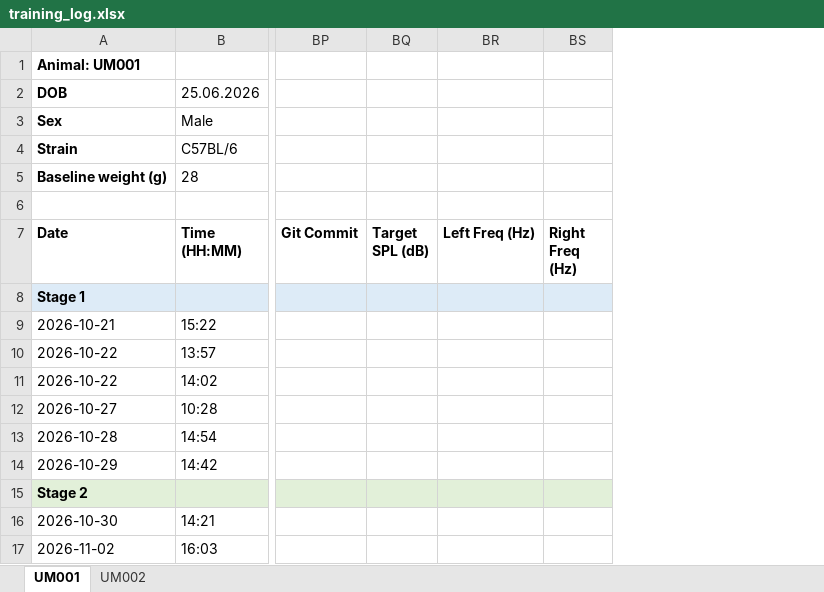
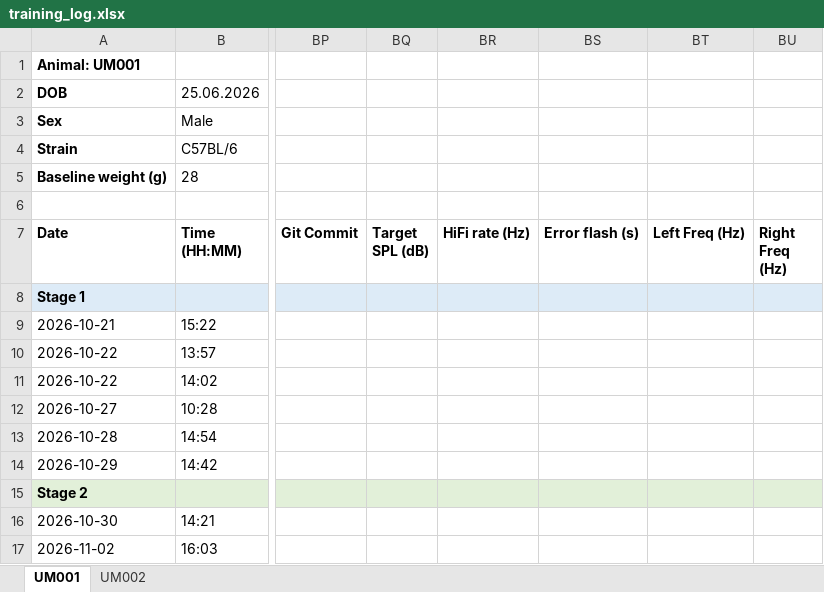
Before and after one commit to umugan2512/Experimental-Tasks, an Excel workbook: _projects/AuditoryEvidenceAccum/records/training_log.xlsx, sheet UM001, drawn as a sheet; only a part is shown, gaps mark what is left out; values as stored, in another font and other column widths than the file's, no borders; the diff covers the shown part only; the diff names each change by its address in the sheet, - before the commit and + after, or states it on an @@ line.

Commit message:
Update training data from TRAINING03

```diff
--- a/_projects/AuditoryEvidenceAccum/records/training_log.xlsx (sheet UM001)
+++ b/_projects/AuditoryEvidenceAccum/records/training_log.xlsx (sheet UM001)
+column BR (HiFi rate (Hz)), empty
+column BS (Error flash (s)), empty
```
Also changed, not shown: 1 added row elsewhere in this sheet, sheet UM002, hidden cells, 14 other files.
